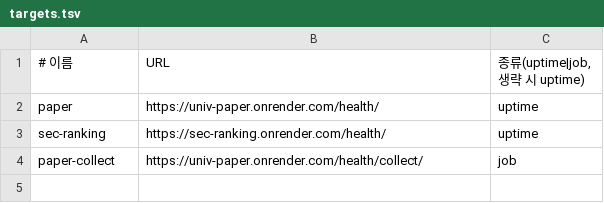
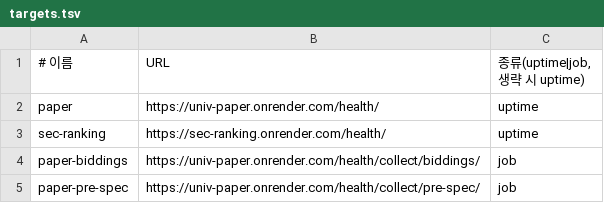
Before and after one commit to lee-sj/monitor, a TSV file: targets.tsv, drawn as a sheet.

Commit message:
Split paper-collect into paper-biddings and paper-pre-spec

```diff
--- a/targets.tsv
+++ b/targets.tsv
@@ -3,2 +3,3 @@ paper	https://univ-paper.onrender.com/health/	uptime
 sec-ranking	https://sec-ranking.onrender.com/health/	uptime
-paper-collect	https://univ-paper.onrender.com/health/collect/	job
+paper-biddings	https://univ-paper.onrender.com/health/collect/biddings/	job
+paper-pre-spec	https://univ-paper.onrender.com/health/collect/pre-spec/	job
```
Also changed, not shown: 2 other files.
